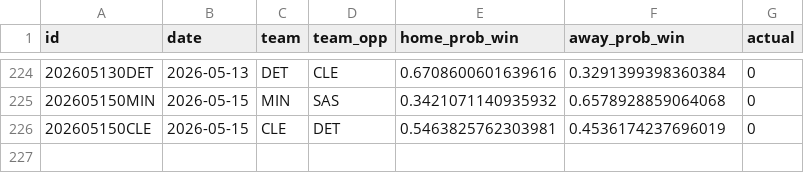
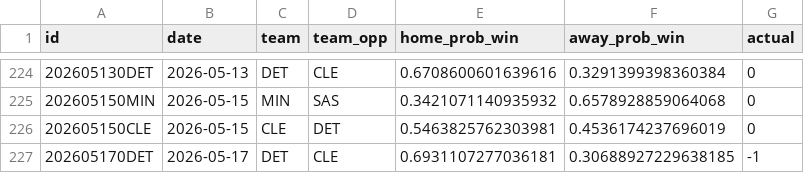
Before and after one commit to RaresPetrisor22/predicting-nba-games-ml, a CSV file: data/predictions.csv, drawn as a sheet; only a part is shown, gaps mark what is left out; the diff names each change by its address in the sheet, - before the commit and + after, or states it on an @@ line.

```diff
--- a/data/predictions.csv
+++ b/data/predictions.csv
+row 227: 202605170DET | 2026-05-17 | DET | CLE | 0.6931107277036181 | 0.30688927229638185 | -1
```
